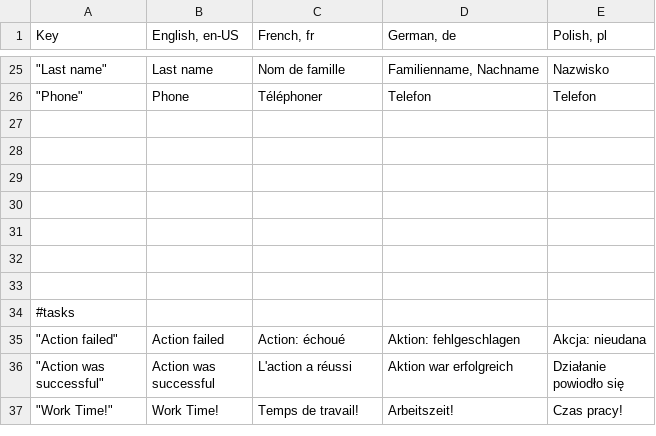
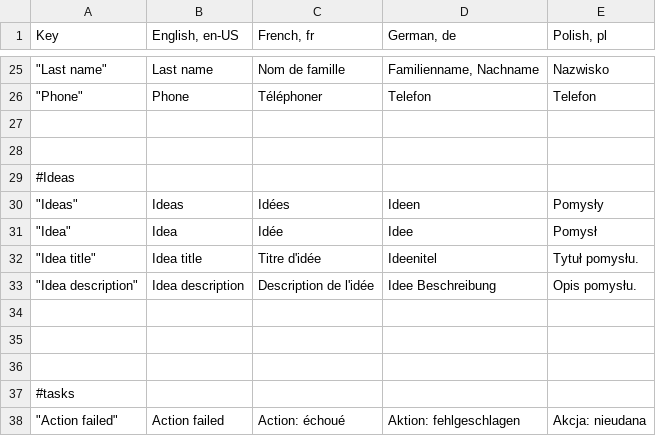
Before and after one commit to mgurg/quasar, a CSV file: translations.csv, drawn as a sheet; only a part is shown, gaps mark what is left out; the shorter side is filled out with more unchanged rows.

Commit message:
Ideas CRUD

```diff
--- a/translations.csv
+++ b/translations.csv
@@ -28,4 +28,7 @@ Key,"English, en-US","French, fr","German, de","Polish, pl"
 ,,,,
-,,,,
-,,,,
+#Ideas,,,,
+"""Ideas""",Ideas,Idées,Ideen,Pomysły
+"""Idea""",Idea,Idée,Idee,Pomysł
+"""Idea title""",Idea title,Titre d'idée,Ideenitel,Tytuł pomysłu.
+"""Idea description""",Idea description,Description de l'idée,Idee Beschreibung,Opis pomysłu.
 ,,,,
```
Also changed, not shown: 8 other files.
